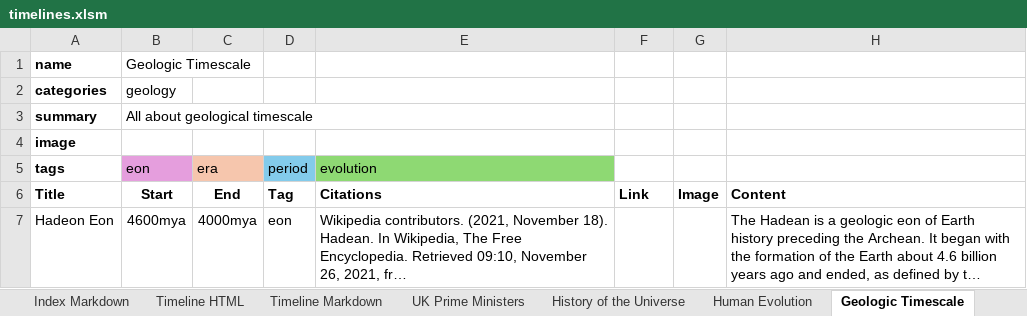
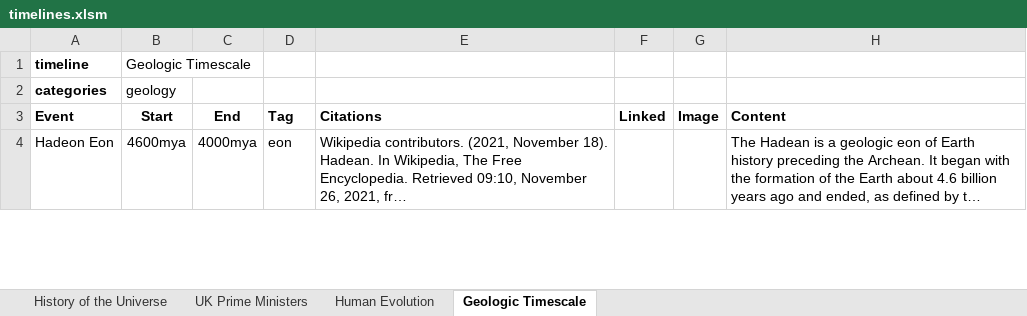
Before and after one commit to Wolsten/Table-Based-Solution, an Excel workbook: timelines.xlsm, sheet Geologic Timescale, drawn as a sheet; only a part is shown; long unchanged cells end in …; values as stored, in another font and other column widths than the file's, no borders; removed rows and columns are numbered as before the commit, all else as after; the diff names each change by its address in the sheet, - before the commit and + after, or states it on an @@ line.

```diff
--- a/timelines.xlsm (sheet Geologic Timescale)
+++ b/timelines.xlsm (sheet Geologic Timescale)
-sheet tab: Index Markdown
-sheet tab: Timeline HTML
-sheet tab: Timeline Markdown
@@ sheet tab order changed: History of the Universe | UK Prime Ministers | Human Evolution | Geologic Timescale @@
-A1 (Event): name
+A1 (Event): timeline
-row 3: summary | All about geological timescale
-row 4: image
-row 5: tags | eon | era | period | evolution
-A3: Title
+A3: Event
-F3: Link
+F3: Linked
```
Also changed, not shown: sheet UK Prime Ministers, sheet History of the Universe, sheet Human Evolution, other sheet tabs, charts or pictures, 5 other files.
